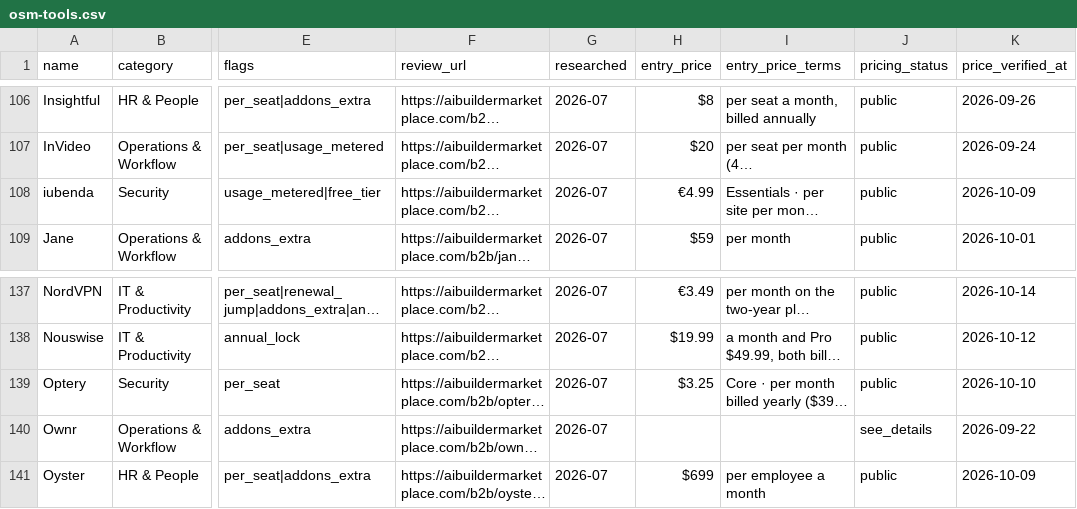
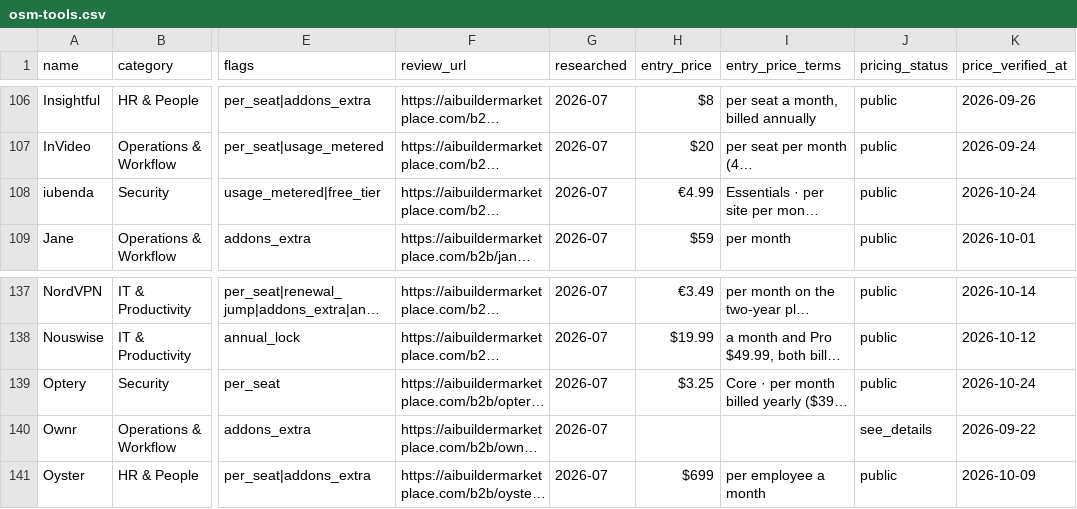
Before and after one commit to NewBegin-gif/officesoftwaremarketplace, a CSV file: data/osm-tools.csv, drawn as a sheet; only a part is shown, gaps mark what is left out; long unchanged cells end in …; the diff names each change by its address in the sheet, - before the commit and + after, or states it on an @@ line.

```diff
--- a/data/osm-tools.csv
+++ b/data/osm-tools.csv
-K108 (price_verified_at): 2026-10-09
+K108 (price_verified_at): 2026-10-24
-K139 (price_verified_at): 2026-10-10
+K139 (price_verified_at): 2026-10-24
```
Also changed, not shown: data/osm-flags.csv, 3 other files.
